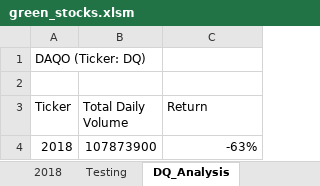
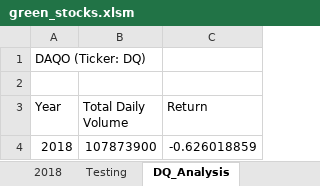
Before and after one commit to bnbullock/stock_analysis, an Excel workbook: green_stocks.xlsm, sheet DQ_Analysis, drawn as a sheet; values as stored, in another font and other column widths than the file's, no borders; charts and pictures not drawn; the diff names each change by its address in the sheet, - before the commit and + after, or states it on an @@ line.

```diff
--- a/green_stocks.xlsm (sheet DQ_Analysis)
+++ b/green_stocks.xlsm (sheet DQ_Analysis)
-A3: Ticker
+A3: Year
-C4 (Return): -63%
+C4 (Return): -0.626018859
```
Also changed, not shown: sheet All_Stocks_Analysis, charts or pictures.
